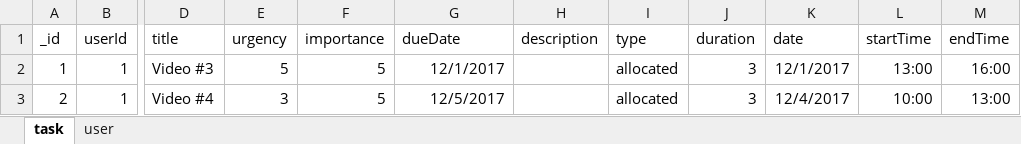
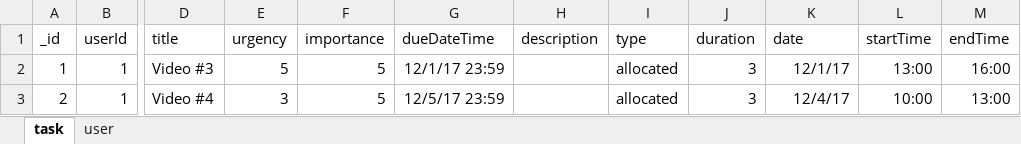
Before and after one commit to tkashi/Balance, an Excel workbook: java/data/dummy_data.xlsx, sheet task, drawn as a sheet; only a part is shown, gaps mark what is left out; values as stored, in another font and other column widths than the file's, no borders; the diff names each change by its address in the sheet, - before the commit and + after, or states it on an @@ line.

Commit message:
Change format of dates

```diff
--- a/java/data/dummy_data.xlsx (sheet task)
+++ b/java/data/dummy_data.xlsx (sheet task)
-G1: dueDate
+G1: dueDateTime
-G2 (dueDateTime): 12/1/2017
+G2 (dueDateTime): 12/1/17 23:59
-K2 (date): 12/1/2017
+K2 (date): 12/1/17
-G3 (dueDateTime): 12/5/2017
+G3 (dueDateTime): 12/5/17 23:59
-K3 (date): 12/4/2017
+K3 (date): 12/4/17
```
